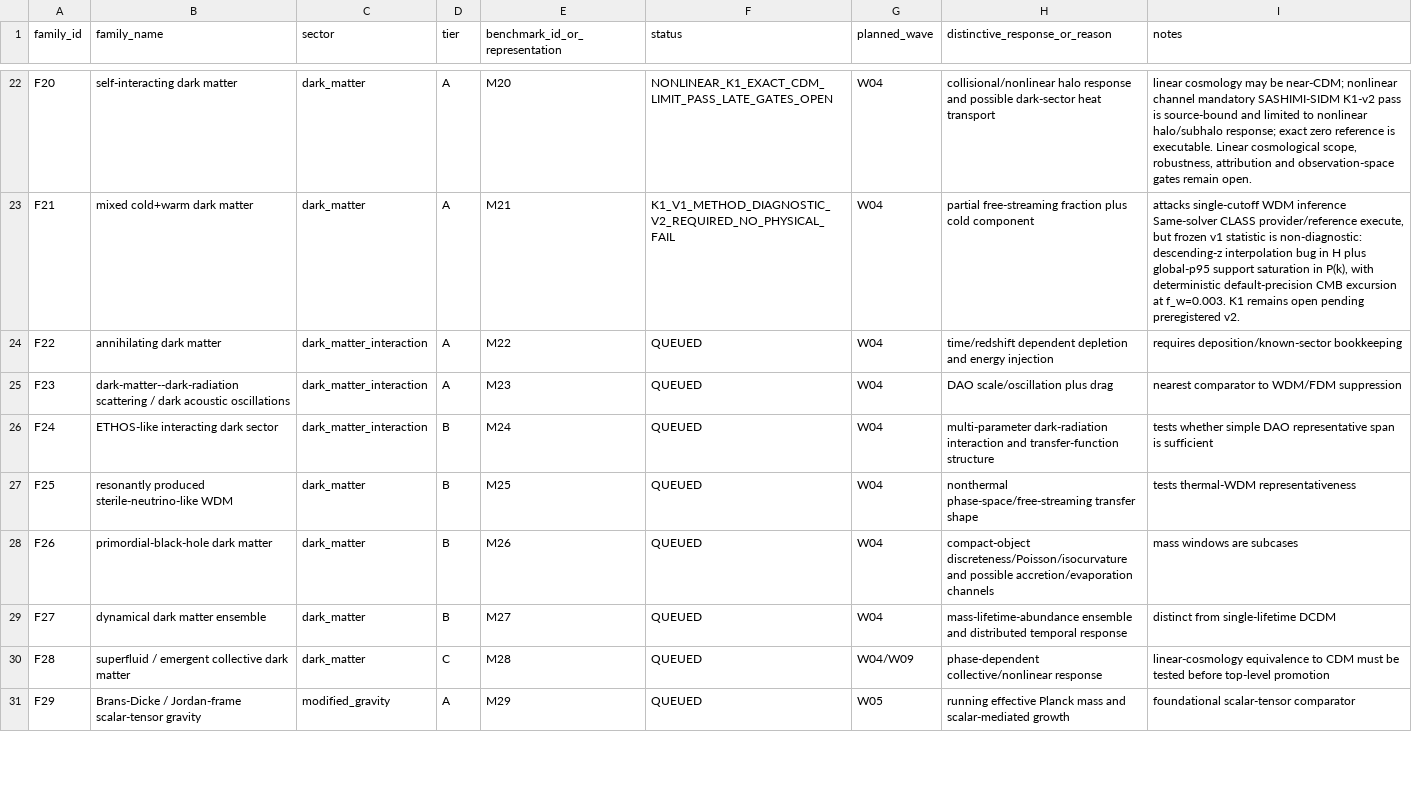
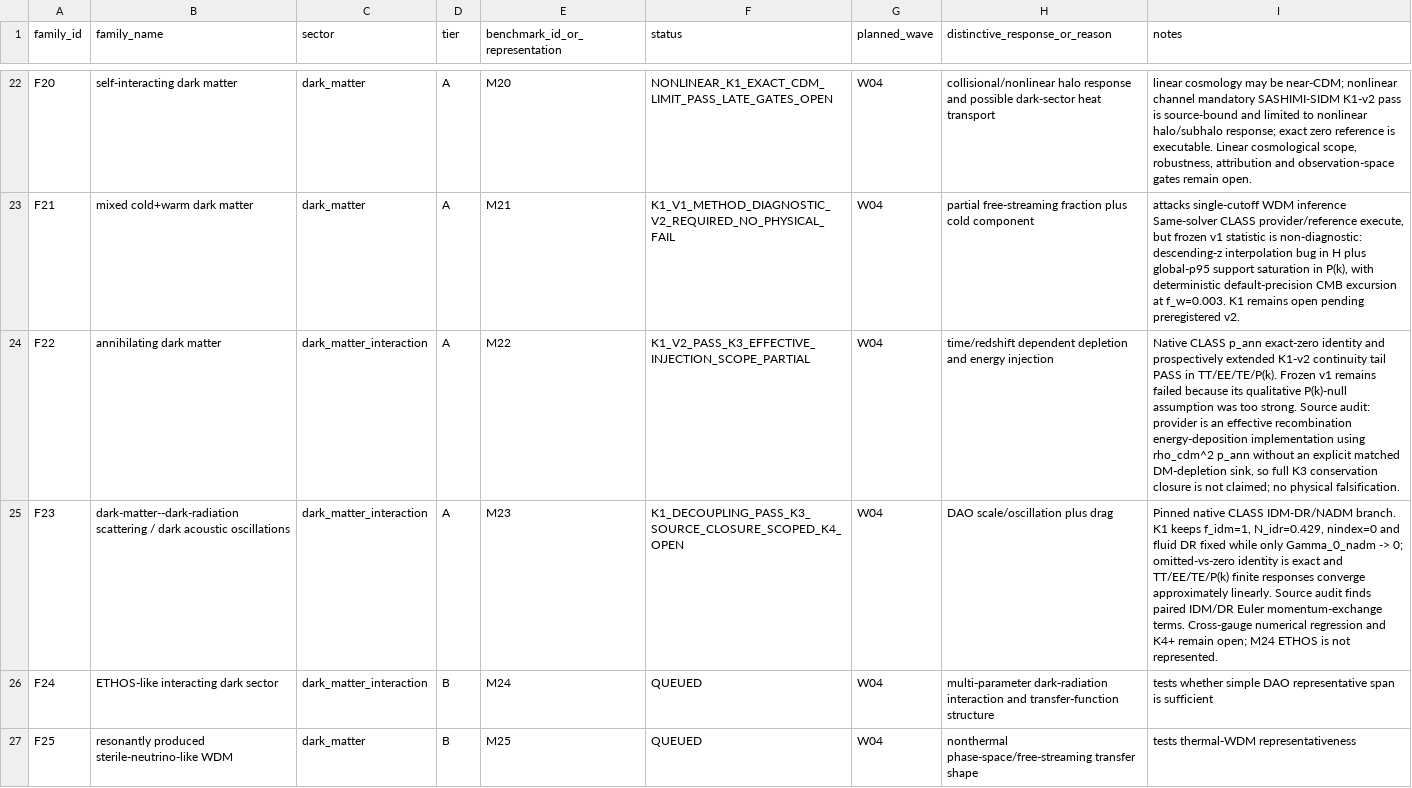
Before and after one commit to pppuu7-cmd/Known-Models-Dark-Sector-Benchmark, a CSV file: matrices/model_family_census.csv, drawn as a sheet; only a part is shown, gaps mark what is left out; the shorter side is filled out with more unchanged rows.

```diff
--- a/matrices/model_family_census.csv
+++ b/matrices/model_family_census.csv
@@ -23,4 +23,4 @@ F20,self-interacting dark matter,dark_matter,A,M20,NONLINEAR_K1_EXACT_CDM_LIMIT_
 F21,mixed cold+warm dark matter,dark_matter,A,M21,K1_V1_METHOD_DIAGNOSTIC_V2_REQUIRED_NO_PHYSICAL_FAIL,W04,partial free-streaming fraction plus cold component,"attacks single-cutoff WDM inference Same-solver CLASS provider/reference execute, but frozen v1 statistic is non-diagnostic: descending-z interpolation bug in H plus global-p95 support saturation in P(k), with deterministic default-precision CMB excursion at f_w=0.003. K1 remains open pending preregistered v2."
-F22,annihilating dark matter,dark_matter_interaction,A,M22,QUEUED,W04,time/redshift dependent depletion and energy injection,requires deposition/known-sector bookkeeping
-F23,dark-matter--dark-radiation scattering / dark acoustic oscillations,dark_matter_interaction,A,M23,QUEUED,W04,DAO scale/oscillation plus drag,nearest comparator to WDM/FDM suppression
+F22,annihilating dark matter,dark_matter_interaction,A,M22,K1_V2_PASS_K3_EFFECTIVE_INJECTION_SCOPE_PARTIAL,W04,time/redshift dependent depletion and energy injection,"Native CLASS p_ann exact-zero identity and prospectively extended K1-v2 continuity tail PASS in TT/EE/TE/P(k). Frozen v1 remains failed because its qualitative P(k)-null assumption was too strong. Source audit: provider is an effective recombination energy-deposition implementation using rho_cdm^2 p_ann without an explicit matched DM-depletion sink, so full K3 conservation closure is not claimed; no physical falsification."
+F23,dark-matter--dark-radiation scattering / dark acoustic oscillations,dark_matter_interaction,A,M23,K1_DECOUPLING_PASS_K3_SOURCE_CLOSURE_SCOPED_K4_OPEN,W04,DAO scale/oscillation plus drag,"Pinned native CLASS IDM-DR/NADM branch. K1 keeps f_idm=1, N_idr=0.429, nindex=0 and fluid DR fixed while only Gamma_0_nadm -> 0; omitted-vs-zero identity is exact and TT/EE/TE/P(k) finite responses converge approximately linearly. Source audit finds paired IDM/DR Euler momentum-exchange terms. Cross-gauge numerical regression and K4+ remain open; M24 ETHOS is not represented."
 F24,ETHOS-like interacting dark sector,dark_matter_interaction,B,M24,QUEUED,W04,multi-parameter dark-radiation interaction and transfer-function structure,tests whether simple DAO representative span is sufficient
```
Also changed, not shown: matrices/mandatory_properties_matrix.csv, 1 other file.
